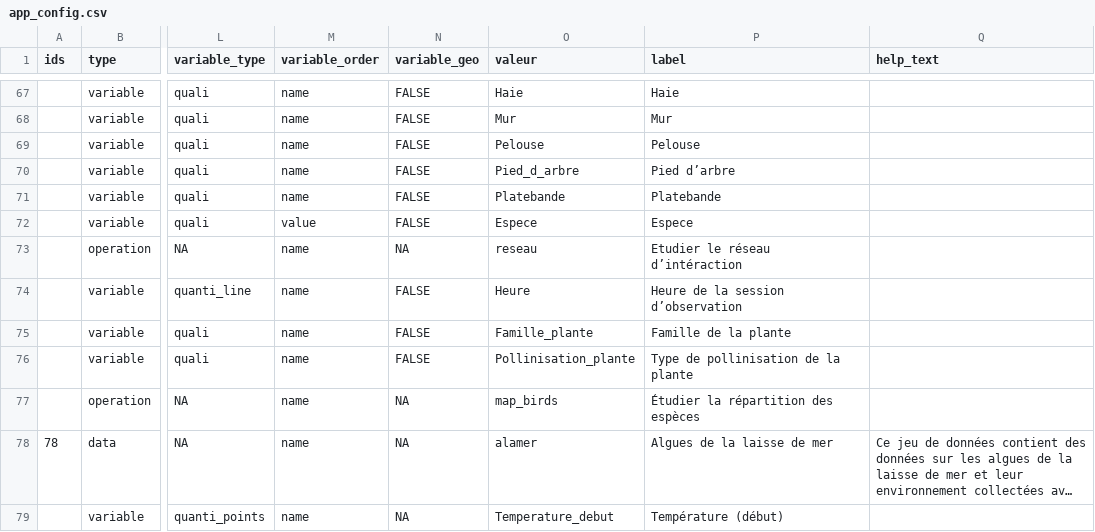
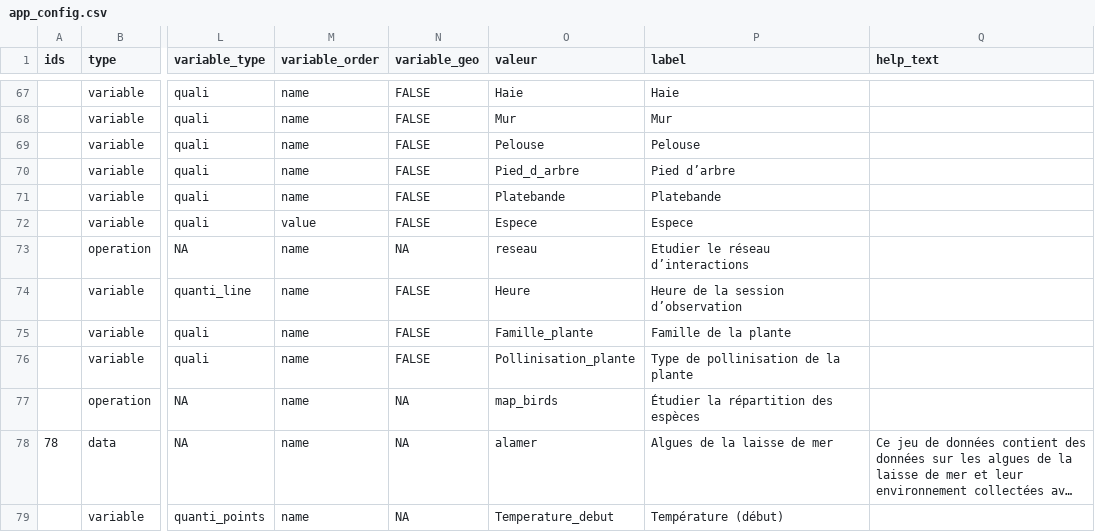
Before and after one commit to vigienature-ecole/vne-stat, a CSV file: data/app_config.csv, drawn as a sheet; only a part is shown, gaps mark what is left out; long unchanged cells end in …; the diff names each change by its address in the sheet, - before the commit and + after, or states it on an @@ line.

Commit message:
fix typo (interaction)

```diff
--- a/data/app_config.csv
+++ b/data/app_config.csv
-P73 (label): Etudier le réseau d’intéraction
+P73 (label): Etudier le réseau d’interactions
```
Also changed, not shown: 2 other files.
